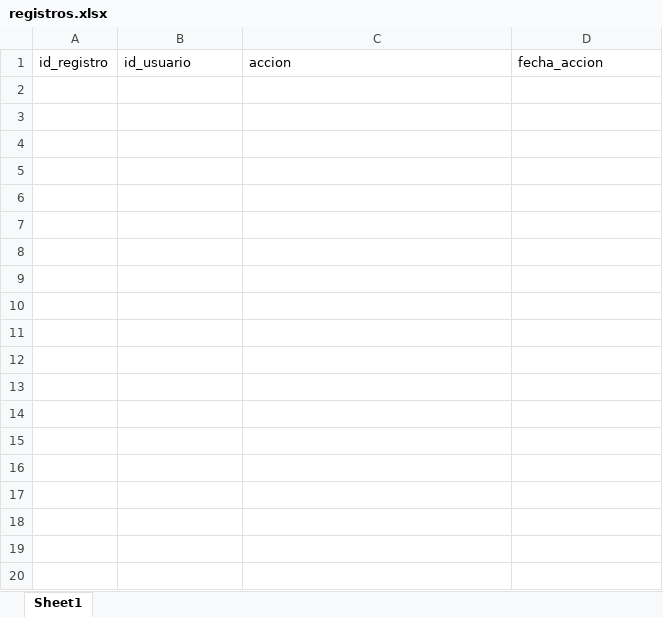
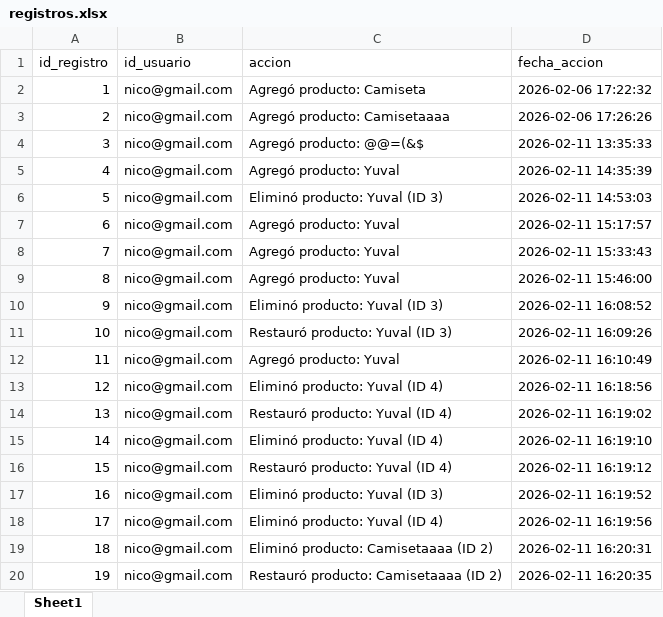
Before and after one commit to julio11916/software-de-oro, an Excel workbook: bd/registros.xlsx, sheet Sheet1, drawn as a sheet; only a part is shown; values as stored, in another font and other column widths than the file's, no borders; the diff covers the shown part only; the diff names each change by its address in the sheet, - before the commit and + after, or states it on an @@ line.

```diff
--- a/bd/registros.xlsx (sheet Sheet1)
+++ b/bd/registros.xlsx (sheet Sheet1)
+row 2: 1 | nico@gmail.com | Agregó producto: Camiseta | 2026-02-06 17:22:32
+row 3: 2 | nico@gmail.com | Agregó producto: Camisetaaaa | 2026-02-06 17:26:26
+row 4: 3 | nico@gmail.com | Agregó producto: @@=(&$ | 2026-02-11 13:35:33
+row 5: 4 | nico@gmail.com | Agregó producto: Yuval | 2026-02-11 14:35:39
+row 6: 5 | nico@gmail.com | Eliminó producto: Yuval (ID 3) | 2026-02-11 14:53:03
+row 7: 6 | nico@gmail.com | Agregó producto: Yuval | 2026-02-11 15:17:57
+row 8: 7 | nico@gmail.com | Agregó producto: Yuval | 2026-02-11 15:33:43
+row 9: 8 | nico@gmail.com | Agregó producto: Yuval | 2026-02-11 15:46:00
+row 10: 9 | nico@gmail.com | Eliminó producto: Yuval (ID 3) | 2026-02-11 16:08:52
+row 11: 10 | nico@gmail.com | Restauró producto: Yuval (ID 3) | 2026-02-11 16:09:26
+row 12: 11 | nico@gmail.com | Agregó producto: Yuval | 2026-02-11 16:10:49
+row 13: 12 | nico@gmail.com | Eliminó producto: Yuval (ID 4) | 2026-02-11 16:18:56
+row 14: 13 | nico@gmail.com | Restauró producto: Yuval (ID 4) | 2026-02-11 16:19:02
+row 15: 14 | nico@gmail.com | Eliminó producto: Yuval (ID 4) | 2026-02-11 16:19:10
+row 16: 15 | nico@gmail.com | Restauró producto: Yuval (ID 4) | 2026-02-11 16:19:12
+row 17: 16 | nico@gmail.com | Eliminó producto: Yuval (ID 3) | 2026-02-11 16:19:52
+row 18: 17 | nico@gmail.com | Eliminó producto: Yuval (ID 4) | 2026-02-11 16:19:56
+row 19: 18 | nico@gmail.com | Eliminó producto: Camisetaaaa (ID 2) | 2026-02-11 16:20:31
+row 20: 19 | nico@gmail.com | Restauró producto: Camisetaaaa (ID 2) | 2026-02-11 16:20:35
```
Also changed, not shown: 34 added rows elsewhere in this sheet, bd/categoria_producto.xlsx, bd/detalle_pedido.xlsx, 31 other files.
